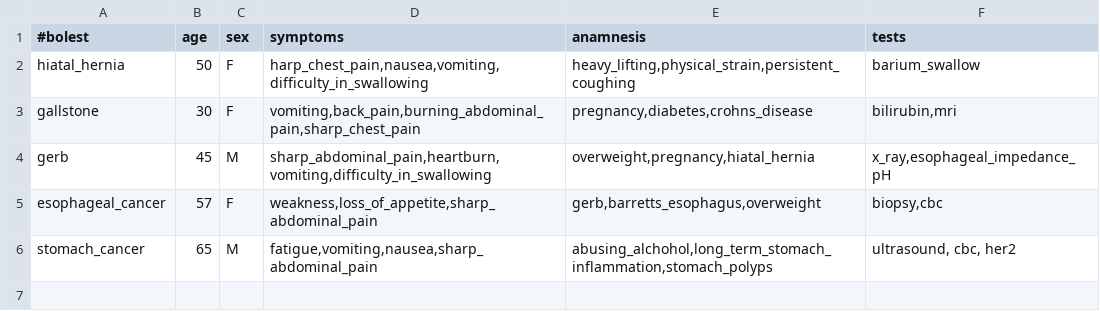
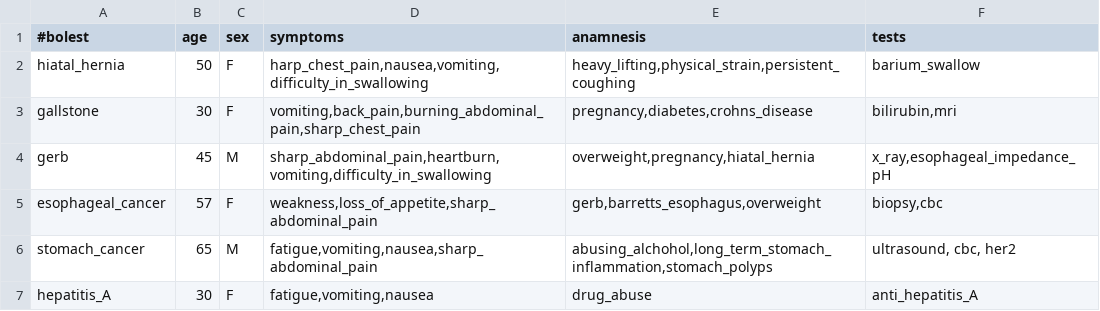
Before and after one commit to AnaNikolasevic/Inzenjering_znanja, a CSV file: GastroenterologyApplication/data/anamnesis.csv, drawn as a sheet.

Commit message:
cbr application for diagnosis and therapy

```diff
--- a/GastroenterologyApplication/data/anamnesis.csv
+++ b/GastroenterologyApplication/data/anamnesis.csv
@@ -6 +6,2 @@ esophageal_cancer;57;F;weakness,loss_of_appetite,sharp_abdominal_pain;gerb,barre
 stomach_cancer;65;M;fatigue,vomiting,nausea,sharp_abdominal_pain;abusing_alchohol,long_term_stomach_inflammation,stomach_polyps;ultrasound, cbc, her2
+hepatitis_A;30;F;fatigue,vomiting,nausea;drug_abuse;anti_hepatitis_A
```
Also changed, not shown: 18 other files.
